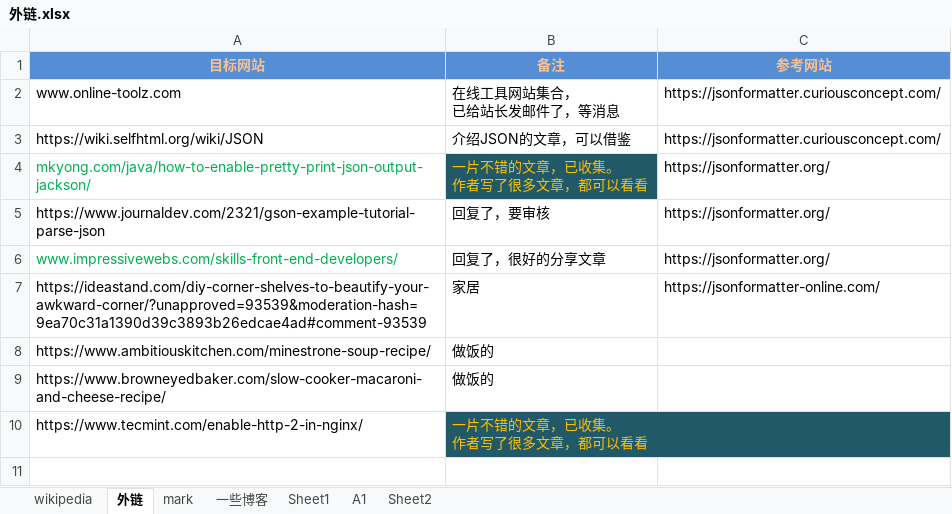
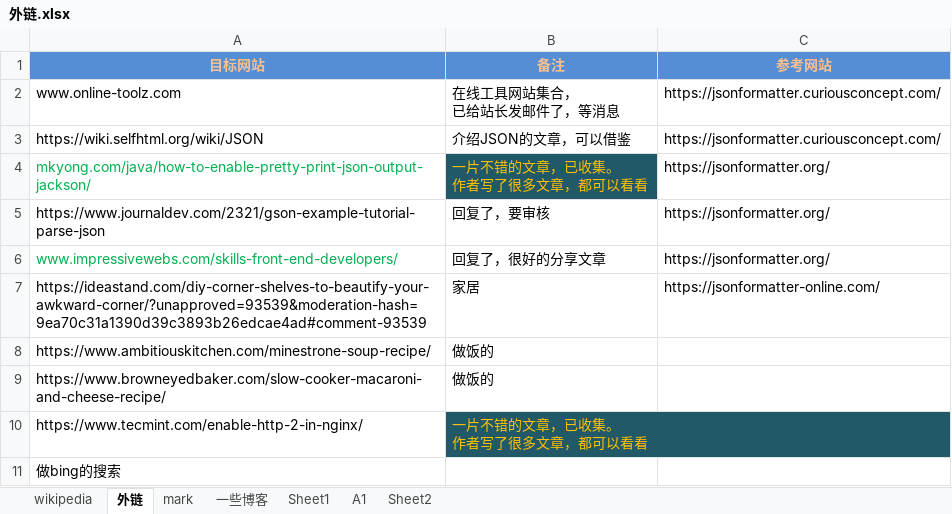
Before and after one commit to nalani5210/markdown.github.io, an Excel workbook: 外链/外链.xlsx, sheet 外链, drawn as a sheet; values as stored, in another font and other column widths than the file's, no borders; the diff names each change by its address in the sheet, - before the commit and + after, or states it on an @@ line.

Commit message:
Update 外链.xlsx

```diff
--- a/外链/外链.xlsx (sheet 外链)
+++ b/外链/外链.xlsx (sheet 外链)
+row 11: 做bing的搜索
```
